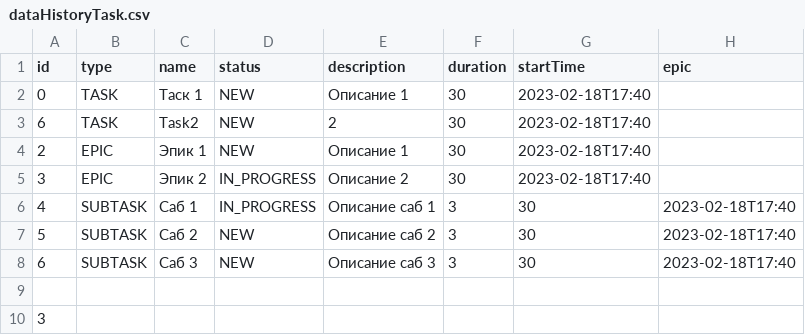
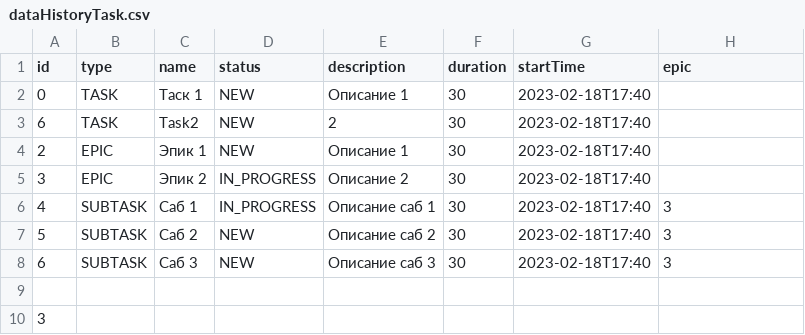
Before and after one commit to montenok-d/java-kanban, a CSV file: out/production/java-kanban/dataHistoryTask.csv, drawn as a sheet.

```diff
--- a/out/production/java-kanban/dataHistoryTask.csv
+++ b/out/production/java-kanban/dataHistoryTask.csv
@@ -5,5 +5,5 @@ id,type,name,status,description,duration, startTime, epic
 3,EPIC,Эпик 2,IN_PROGRESS,Описание 2,30,2023-02-18T17:40,
-4,SUBTASK,Саб 1,IN_PROGRESS,Описание саб 1,3,30,2023-02-18T17:40,
-5,SUBTASK,Саб 2,NEW,Описание саб 2,3,30,2023-02-18T17:40,
-6,SUBTASK,Саб 3,NEW,Описание саб 3,3,30,2023-02-18T17:40,
+4,SUBTASK,Саб 1,IN_PROGRESS,Описание саб 1,30,2023-02-18T17:40,3,
+5,SUBTASK,Саб 2,NEW,Описание саб 2,30,2023-02-18T17:40,3,
+6,SUBTASK,Саб 3,NEW,Описание саб 3,30,2023-02-18T17:40,3,
 
```
Also changed, not shown: src/dataHistoryTask.csv, 14 other files.
